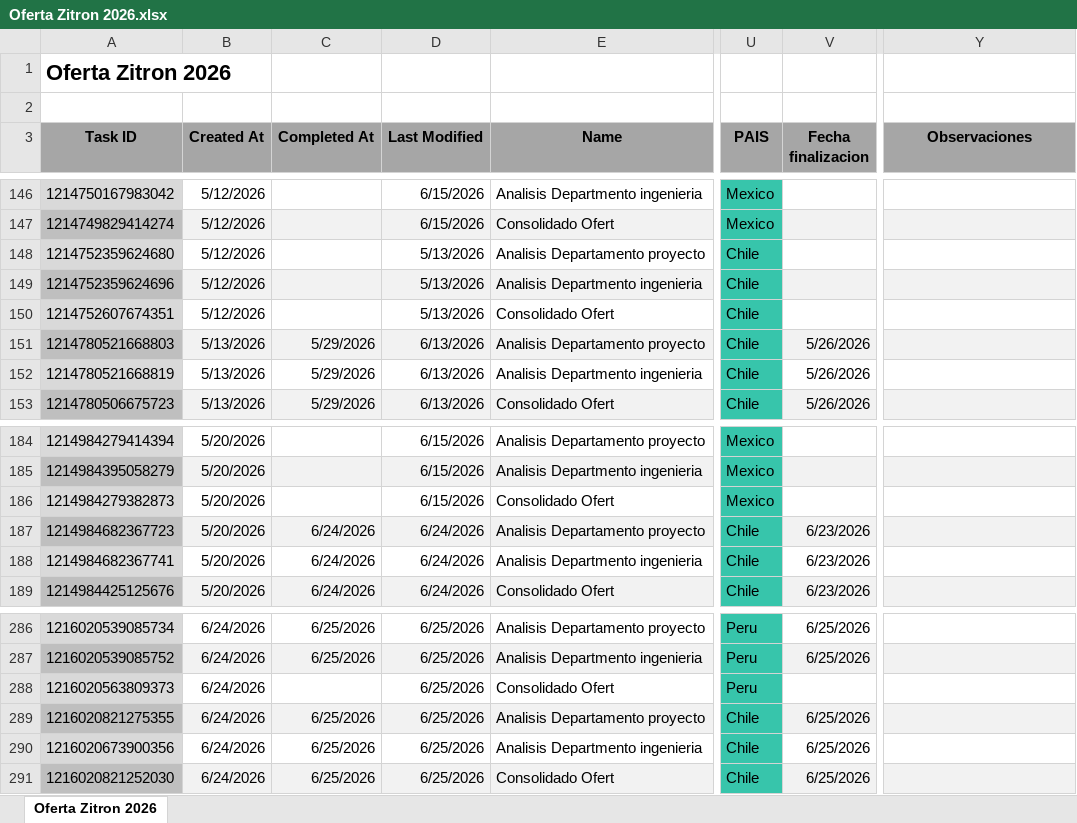
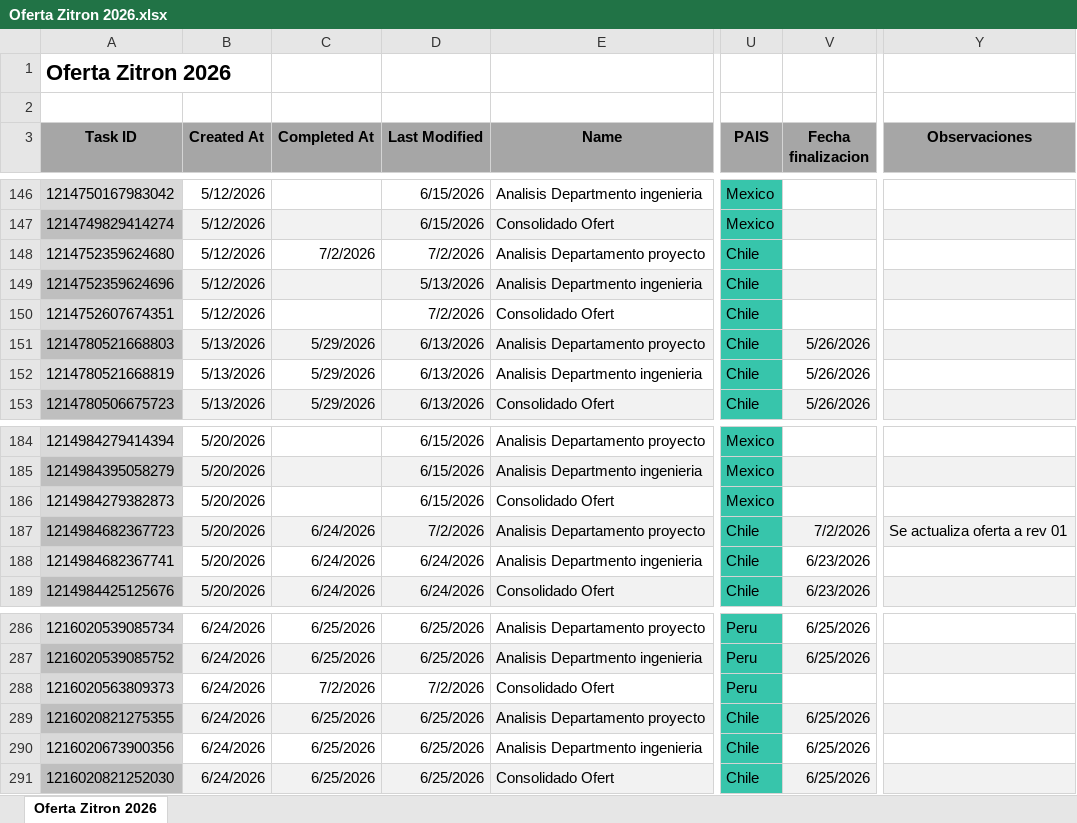
Before and after one commit to Nicolas-2026z/zitron-dashboard, an Excel workbook: data_ofertas/Oferta Zitron 2026.xlsx, sheet Oferta Zitron 2026, drawn as a sheet; only a part is shown, gaps mark what is left out; values as stored, in another font and other column widths than the file's, no borders; charts and pictures not drawn; the diff covers the shown part only; the diff names each change by its address in the sheet, - before the commit and + after, or states it on an @@ line.

```diff
--- a/data_ofertas/Oferta Zitron 2026.xlsx (sheet Oferta Zitron 2026)
+++ b/data_ofertas/Oferta Zitron 2026.xlsx (sheet Oferta Zitron 2026)
-C148 (Completed At): (empty)
+C148 (Completed At): 7/2/2026
-D148 (Last Modified): 5/13/2026
+D148 (Last Modified): 7/2/2026
-D150 (Last Modified): 5/13/2026
+D150 (Last Modified): 7/2/2026
-D187 (Last Modified): 6/24/2026
+D187 (Last Modified): 7/2/2026
-V187 (Fecha finalizacion): 6/23/2026
+V187 (Fecha finalizacion): 7/2/2026
-Y187 (Observaciones): (empty)
+Y187 (Observaciones): Se actualiza oferta a rev 01
-C288 (Completed At): (empty)
+C288 (Completed At): 7/2/2026
-D288 (Last Modified): 6/25/2026
+D288 (Last Modified): 7/2/2026
```
Also changed, not shown: 3 added rows, 25 edited cells and cell formats elsewhere in this sheet, 1 other file.
